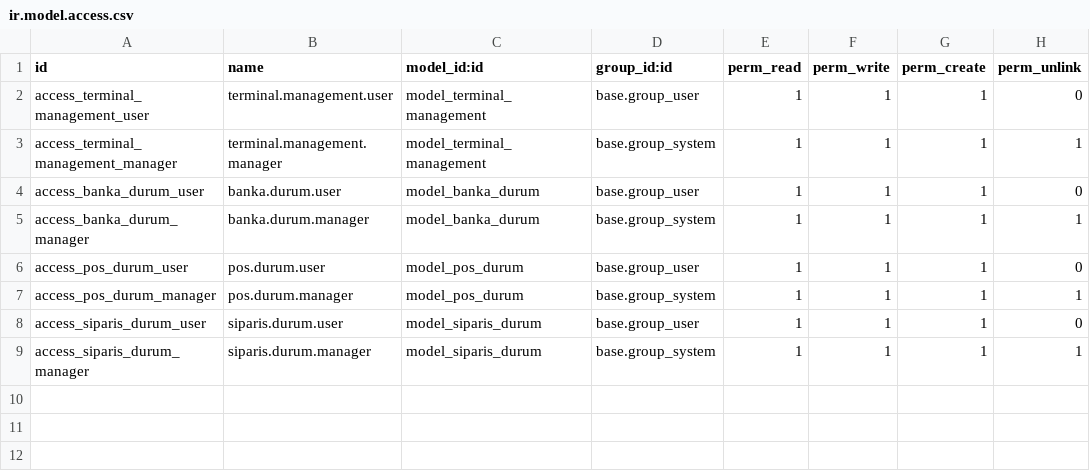
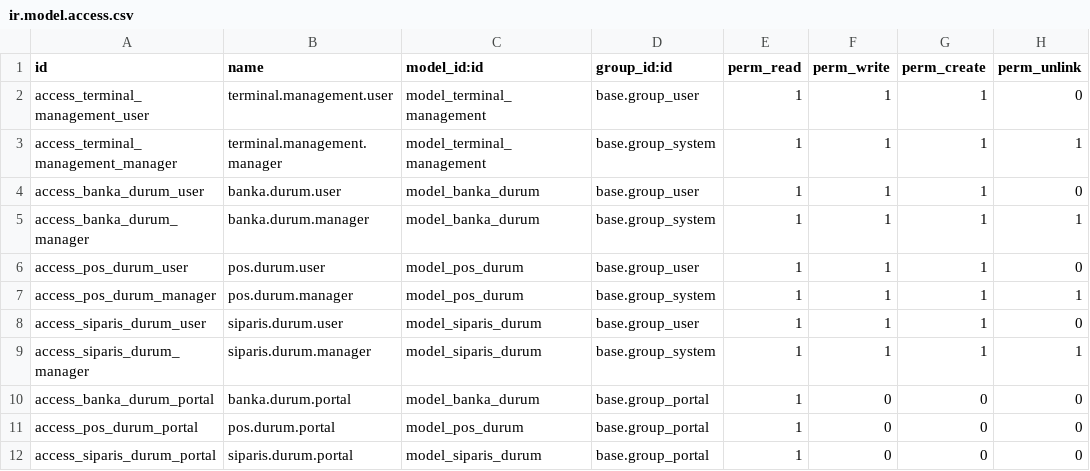
Before and after one commit to test-organization002/odoo, a CSV file: terminal_management/security/ir.model.access.csv, drawn as a sheet; the diff names each change by its address in the sheet, - before the commit and + after, or states it on an @@ line.

Commit message:
fix(security): allow portal read access on banka/pos/siparis durum models for Cloudpepper

```diff
--- a/terminal_management/security/ir.model.access.csv
+++ b/terminal_management/security/ir.model.access.csv
+row 10: access_banka_durum_portal | banka.durum.portal | model_banka_durum | base.group_portal | 1 | 0 | 0 | 0
+row 11: access_pos_durum_portal | pos.durum.portal | model_pos_durum | base.group_portal | 1 | 0 | 0 | 0
+row 12: access_siparis_durum_portal | siparis.durum.portal | model_siparis_durum | base.group_portal | 1 | 0 | 0 | 0
```
